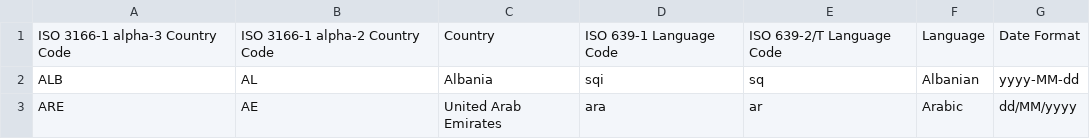
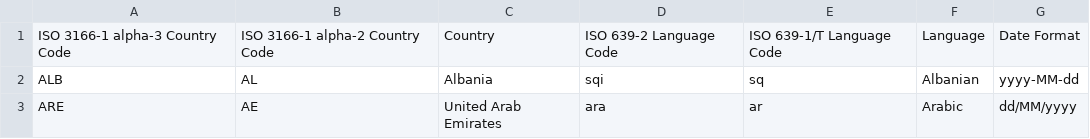
Before and after one commit to AnetaPopelova/czechitas-python-pro-data-1, a CSV file: datum_a_cas/country_date_formats.csv, drawn as a sheet; only a part is shown.

Commit message:
iso stardard names

```diff
--- a/datum_a_cas/country_date_formats.csv
+++ b/datum_a_cas/country_date_formats.csv
@@ -1,2 +1,2 @@
-ISO 3166-1 alpha-3 Country Code,ISO 3166-1 alpha-2 Country Code,Country,ISO 639-1 Language Code,ISO 639-2/T Language Code,Language,Date Format
+ISO 3166-1 alpha-3 Country Code,ISO 3166-1 alpha-2 Country Code,Country,ISO 639-2 Language Code,ISO 639-1/T Language Code,Language,Date Format
 ALB,AL,Albania,sqi,sq,Albanian,yyyy-MM-dd
```
